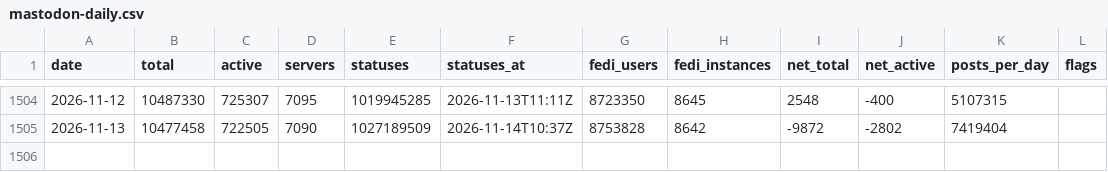
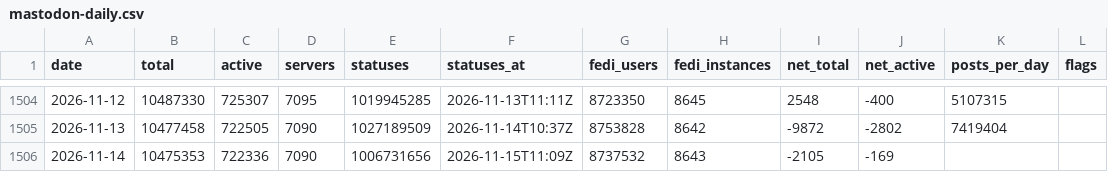
Before and after one commit to obsesivegamer/Mastodon-User-Trends, a CSV file: data/mastodon-daily.csv, drawn as a sheet; only a part is shown, gaps mark what is left out.

```diff
--- a/data/mastodon-daily.csv
+++ b/data/mastodon-daily.csv
@@ -1505 +1505,2 @@ date,total,active,servers,statuses,statuses_at,fedi_users,fedi_instances,net_tot
 2026-11-13,10477458,722505,7090,1027189509,2026-11-14T10:37Z,8753828,8642,-9872,-2802,7419404,
+2026-11-14,10475353,722336,7090,1006731656,2026-11-15T11:09Z,8737532,8643,-2105,-169,,
```
Also changed, not shown: 3 other files.
